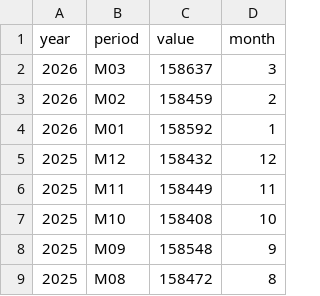
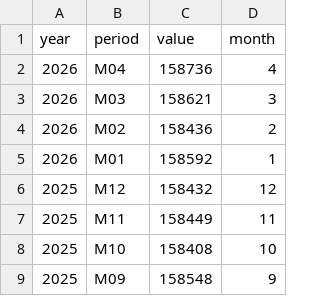
Before and after one commit to surajpoudel-Omaha/econ8320-semesterProject, a CSV file: src/data/Nonfarm Workers.csv, drawn as a sheet; only a part is shown; the shorter side is filled out with more unchanged rows.

```diff
--- a/src/data/Nonfarm Workers.csv
+++ b/src/data/Nonfarm Workers.csv
@@ -1,4 +1,5 @@
 year,period,value,month
-2026,M03,158637,3
-2026,M02,158459,2
+2026,M04,158736,4
+2026,M03,158621,3
+2026,M02,158436,2
 2026,M01,158592,1
```
Also changed, not shown: src/data/Omaha Weekly Earnings.csv, src/data/Omaha Weekly Hours.csv, 1 other file.
